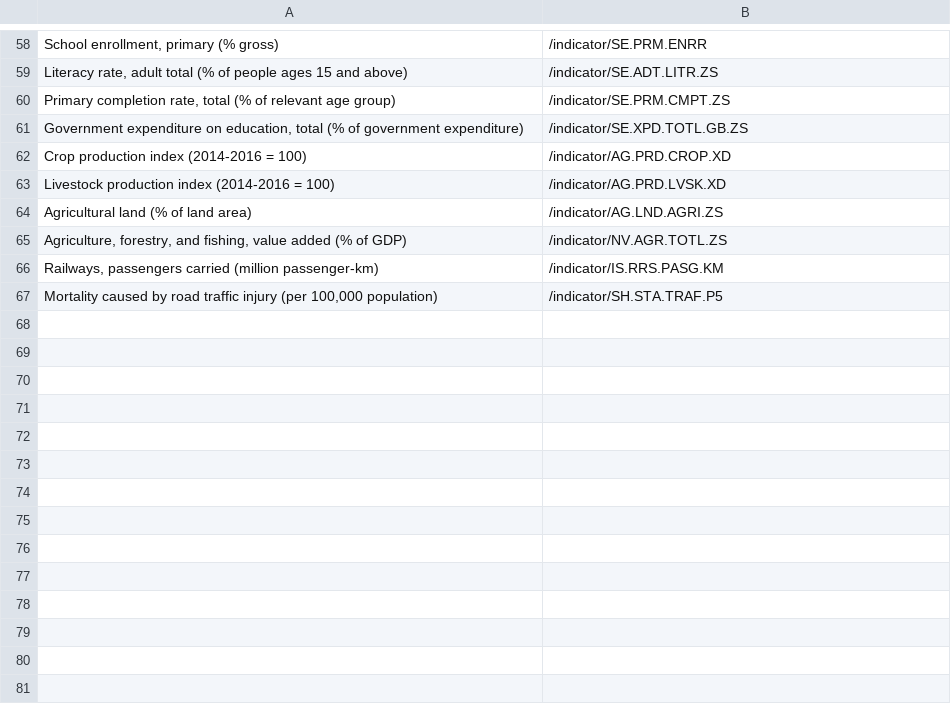
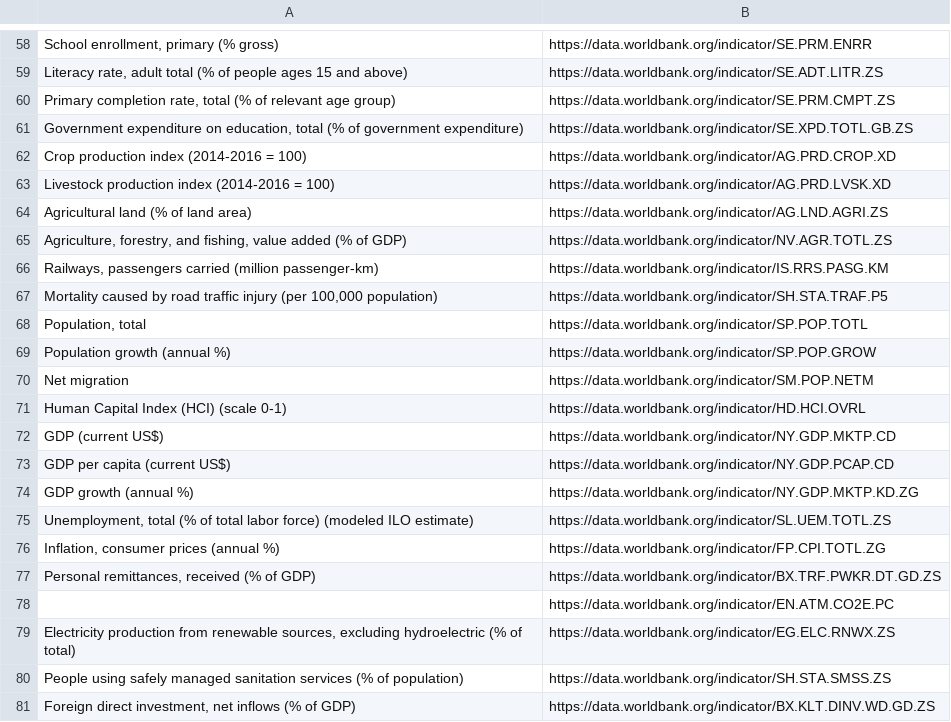
Before and after one commit to seny03/countries-happiness-analysis, a CSV file: data/indicators_metadata.csv, drawn as a sheet; only a part is shown, gaps mark what is left out; the diff covers the shown part only; the diff names each change by its address in the sheet, - before the commit and + after, or states it on an @@ line.

Commit message:
indicators data parsed

```diff
--- a/data/indicators_metadata.csv
+++ b/data/indicators_metadata.csv
-B58: /indicator/SE.PRM.ENRR
+B58: https://data.worldbank.org/indicator/SE.PRM.ENRR
-B59: /indicator/SE.ADT.LITR.ZS
+B59: https://data.worldbank.org/indicator/SE.ADT.LITR.ZS
-B60: /indicator/SE.PRM.CMPT.ZS
+B60: https://data.worldbank.org/indicator/SE.PRM.CMPT.ZS
-B61: /indicator/SE.XPD.TOTL.GB.ZS
+B61: https://data.worldbank.org/indicator/SE.XPD.TOTL.GB.ZS
-B62: /indicator/AG.PRD.CROP.XD
+B62: https://data.worldbank.org/indicator/AG.PRD.CROP.XD
-B63: /indicator/AG.PRD.LVSK.XD
+B63: https://data.worldbank.org/indicator/AG.PRD.LVSK.XD
-B64: /indicator/AG.LND.AGRI.ZS
+B64: https://data.worldbank.org/indicator/AG.LND.AGRI.ZS
-B65: /indicator/NV.AGR.TOTL.ZS
+B65: https://data.worldbank.org/indicator/NV.AGR.TOTL.ZS
-B66: /indicator/IS.RRS.PASG.KM
+B66: https://data.worldbank.org/indicator/IS.RRS.PASG.KM
-B67: /indicator/SH.STA.TRAF.P5
+B67: https://data.worldbank.org/indicator/SH.STA.TRAF.P5
+row 68: Population, total | https://data.worldbank.org/indicator/SP.POP.TOTL
+row 69: Population growth (annual %) | https://data.worldbank.org/indicator/SP.POP.GROW
+row 70: Net migration | https://data.worldbank.org/indicator/SM.POP.NETM
+row 71: Human Capital Index (HCI) (scale 0-1) | https://data.worldbank.org/indicator/HD.HCI.OVRL
+row 72: GDP (current US$) | https://data.worldbank.org/indicator/NY.GDP.MKTP.CD
+row 73: GDP per capita (current US$) | https://data.worldbank.org/indicator/NY.GDP.PCAP.CD
+row 74: GDP growth (annual %) | https://data.worldbank.org/indicator/NY.GDP.MKTP.KD.ZG
+row 75: Unemployment, total (% of total labor force) (modeled ILO estimate) | https://data.worldbank.org/indicator/SL.UEM.TOTL.ZS
+row 76: Inflation, consumer prices (annual %) | https://data.worldbank.org/indicator/FP.CPI.TOTL.ZG
+row 77: Personal remittances, received (% of GDP) | https://data.worldbank.org/indicator/BX.TRF.PWKR.DT.GD.ZS
+row 78:  | https://data.worldbank.org/indicator/EN.ATM.CO2E.PC
+row 79: Electricity production from renewable sources, excluding hydroelectric (% of total) | https://data.worldbank.org/indicator/EG.ELC.RNWX.ZS
+row 80: People using safely managed sanitation services (% of population) | https://data.worldbank.org/indicator/SH.STA.SMSS.ZS
+row 81: Foreign direct investment, net inflows (% of GDP) | https://data.worldbank.org/indicator/BX.KLT.DINV.WD.GD.ZS
```
Also changed, not shown: 56 edited cells elsewhere in this file, 2 other files.
